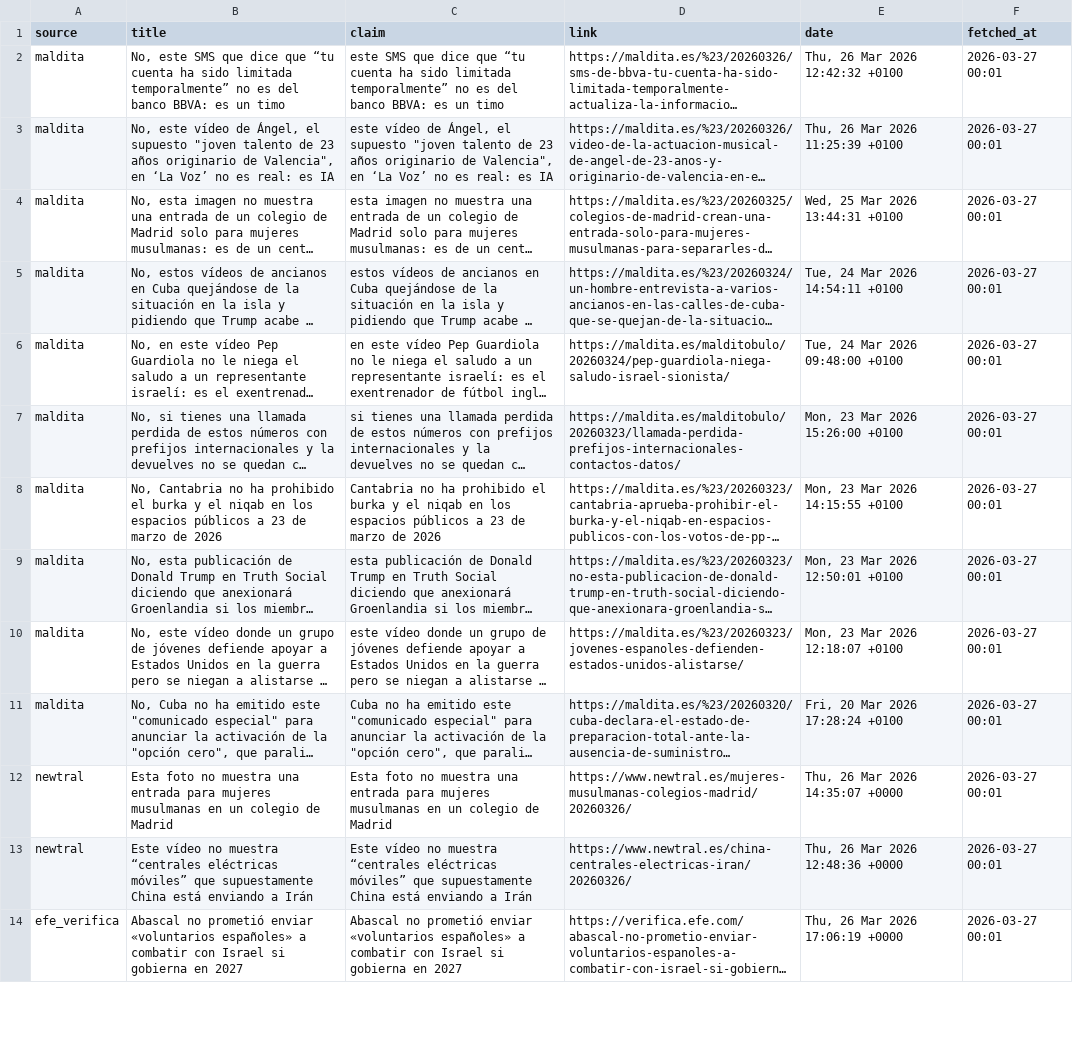
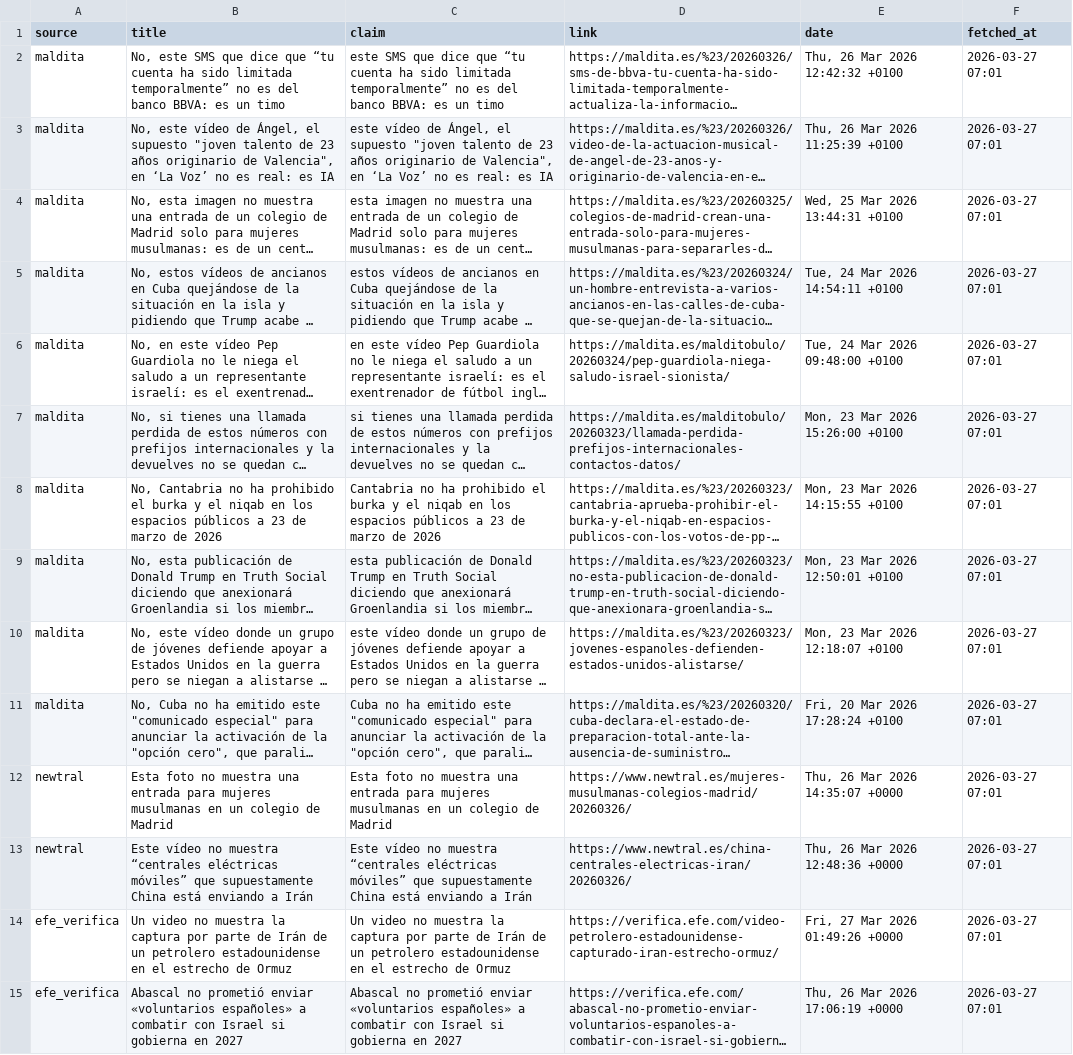
Before and after one commit to mcasrom/SIEG-Politica-Nacional-, a CSV file: data/export/nr/disinfo_bulos.csv, drawn as a sheet; only a part is shown; long unchanged cells end in …; addresses are those after the commit; the diff covers the shown part only; the diff names each change by its address in the sheet, - before the commit and + after, or states it on an @@ line.

```diff
--- a/data/export/nr/disinfo_bulos.csv
+++ b/data/export/nr/disinfo_bulos.csv
-F2:F13 (fetched_at): 2026-03-27 00:01
+F2:F13 (fetched_at): 2026-03-27 07:01
+row 14: efe_verifica | Un video no muestra la captura por parte de Irán de un petrolero estadounidense en el estrecho de Ormuz | Un video no muestra la captura por parte de Irán de un petrolero estadounidense en el estrecho de Ormuz | https://verifica.efe.com/video-petrolero-estadounidense-capturado-iran-estrecho-ormuz/ | Fri, 27 Mar 2026 01:49:26 +0000 | 2026-03-27 07:01
-F15 (fetched_at): 2026-03-27 00:01
+F15 (fetched_at): 2026-03-27 07:01
```
Also changed, not shown: 1 removed row and 78 edited cells elsewhere in this file, data/export/nr/disinfo_alerts.csv, data/export/nr/ideology_summary.csv, 5 other files.
